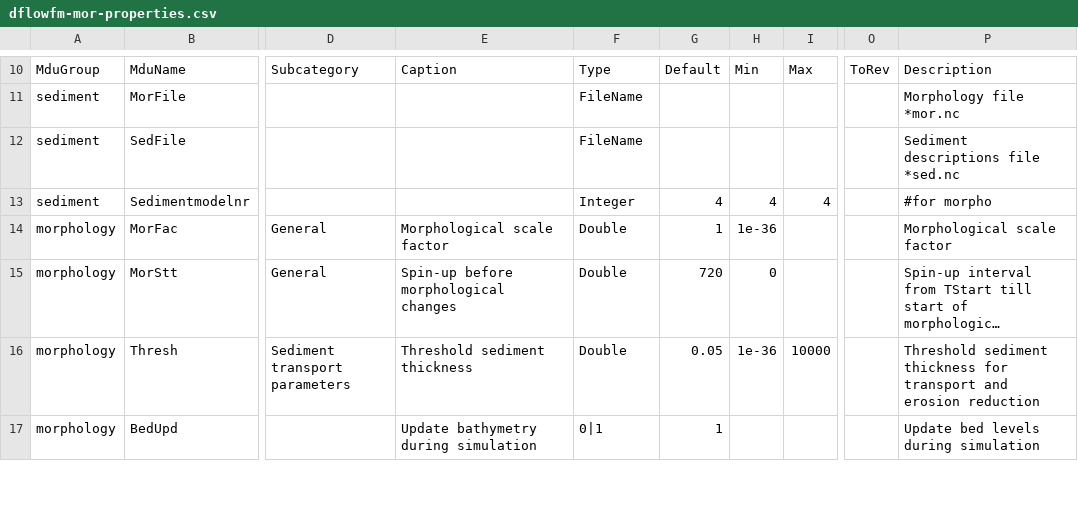
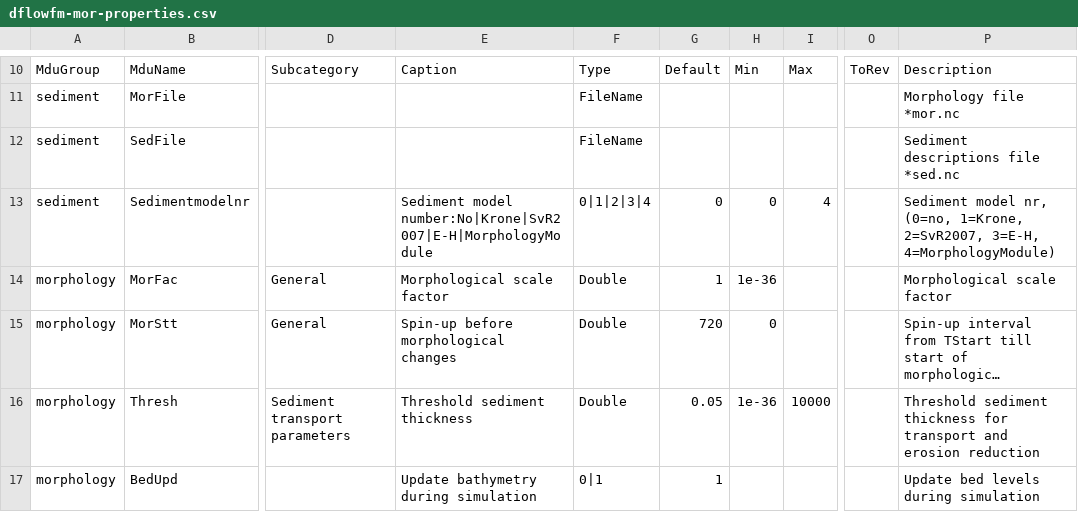
Before and after one commit to Deltares-research/DHYDROGUI, a CSV file: src/DeltaShell.Plugins.FMSuite.FlowFM/dflowfm-mor-properties.csv, drawn as a sheet; only a part is shown, gaps mark what is left out; long unchanged cells end in …; the diff names each change by its address in the sheet, - before the commit and + after, or states it on an @@ line.

Commit message:
FM1D2D-3047: The validation fails because [sediment] sedimentmodelnr = 0 (#657)
Former-commit-id: aadbd3b9e06090e0f157a9b60a7c771dab0a7341

```diff
--- a/src/DeltaShell.Plugins.FMSuite.FlowFM/dflowfm-mor-properties.csv
+++ b/src/DeltaShell.Plugins.FMSuite.FlowFM/dflowfm-mor-properties.csv
-E13: (empty)
+E13: Sediment model number:No|Krone|SvR2007|E-H|MorphologyModule
-F13: Integer
+F13: 0|1|2|3|4
-G13: 4
+G13: 0
-H13: 4
+H13: 0
-P13: #for morpho
+P13: Sediment model nr, (0=no, 1=Krone, 2=SvR2007, 3=E-H, 4=MorphologyModule)
```
